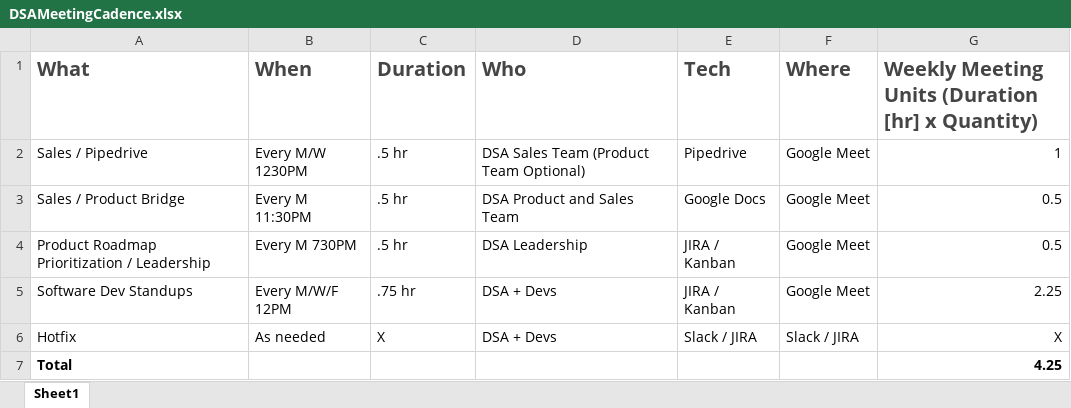
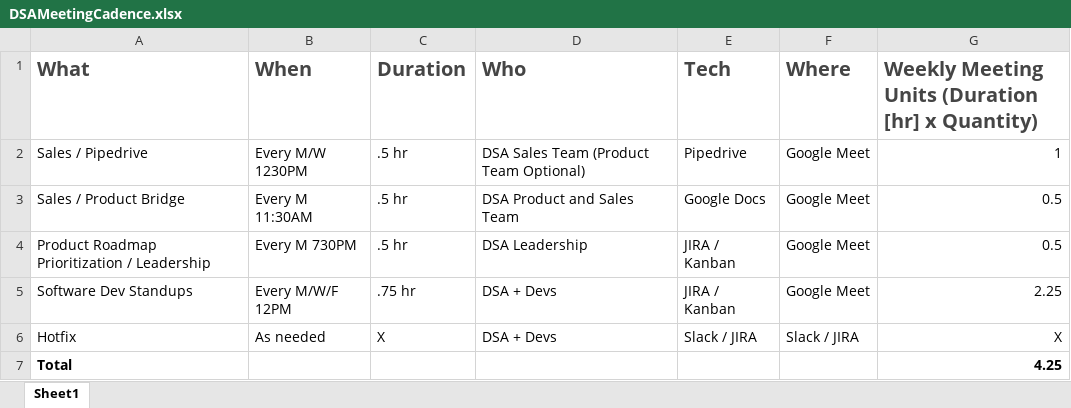
Before and after one commit to dsa-org/onboarding, an Excel workbook: docs/ops/DSAMeetingCadence.xlsx, sheet Sheet1, drawn as a sheet; values as stored, in another font and other column widths than the file's, no borders; charts and pictures not drawn; the diff names each change by its address in the sheet, - before the commit and + after, or states it on an @@ line.

Commit message:
Update Meeting Cadence Doc

```diff
--- a/docs/ops/DSAMeetingCadence.xlsx (sheet Sheet1)
+++ b/docs/ops/DSAMeetingCadence.xlsx (sheet Sheet1)
-B3 (When): Every M 11:30PM
+B3 (When): Every M 11:30AM
```
